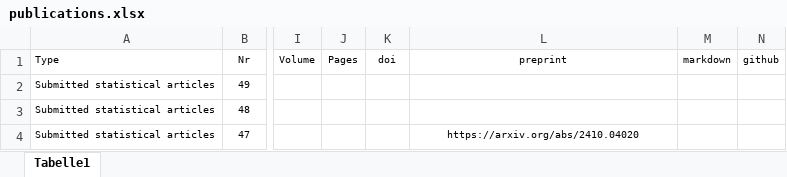
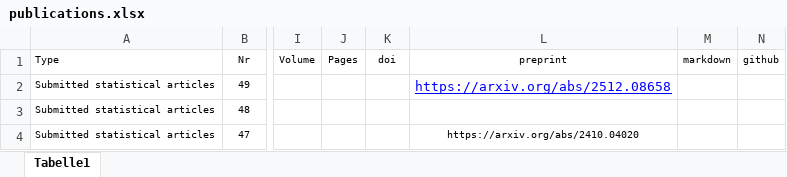
Before and after one commit to numbersman77/kasparrufibach, an Excel workbook: data/publications.xlsx, sheet Tabelle1, drawn as a sheet; only a part is shown, gaps mark what is left out; values as stored, in another font and other column widths than the file's, no borders; the diff names each change by its address in the sheet, - before the commit and + after, or states it on an @@ line.

```diff
--- a/data/publications.xlsx (sheet Tabelle1)
+++ b/data/publications.xlsx (sheet Tabelle1)
-L2 (preprint): (empty)
+L2 (preprint): https://arxiv.org/abs/2512.08658
```
Also changed, not shown: data/update.xlsx, 3 other files.
